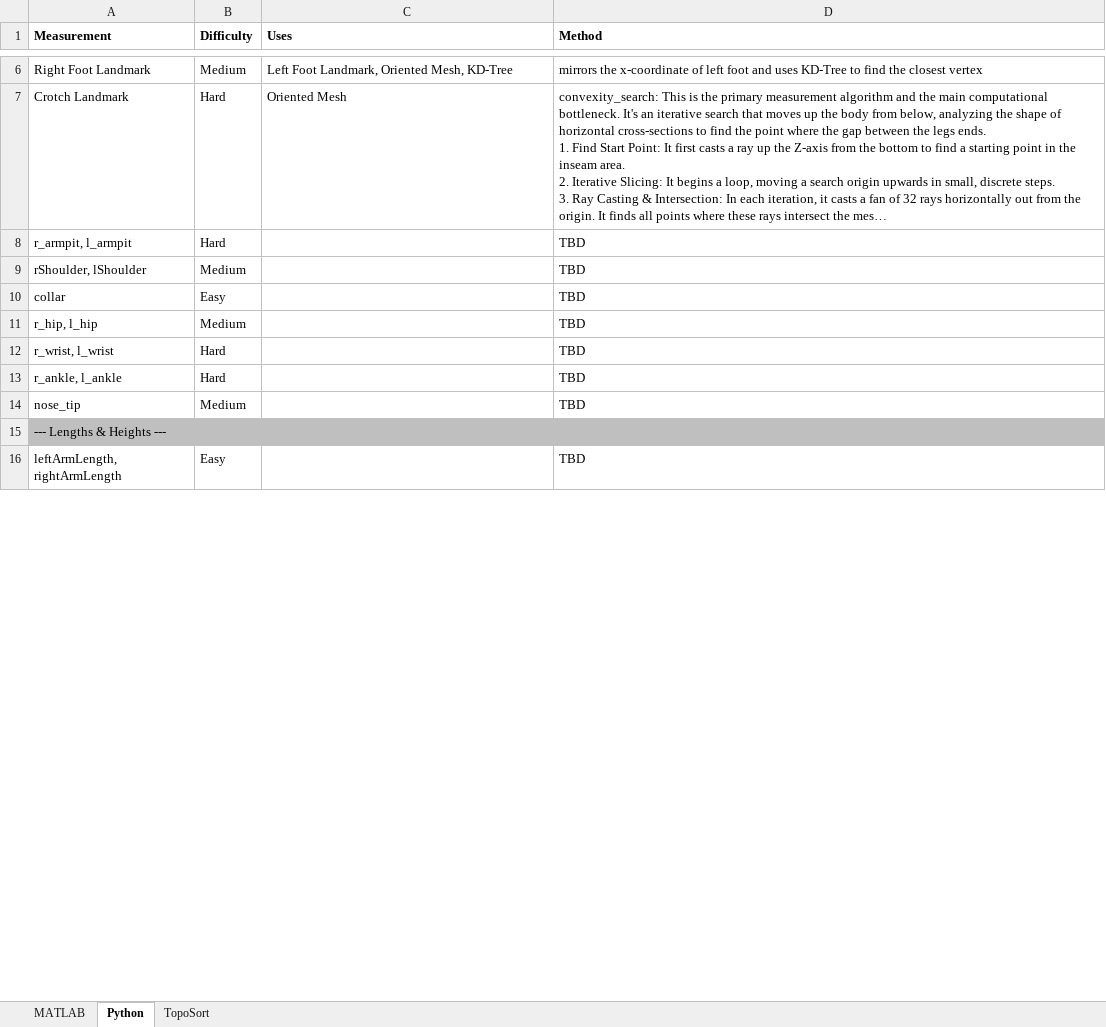
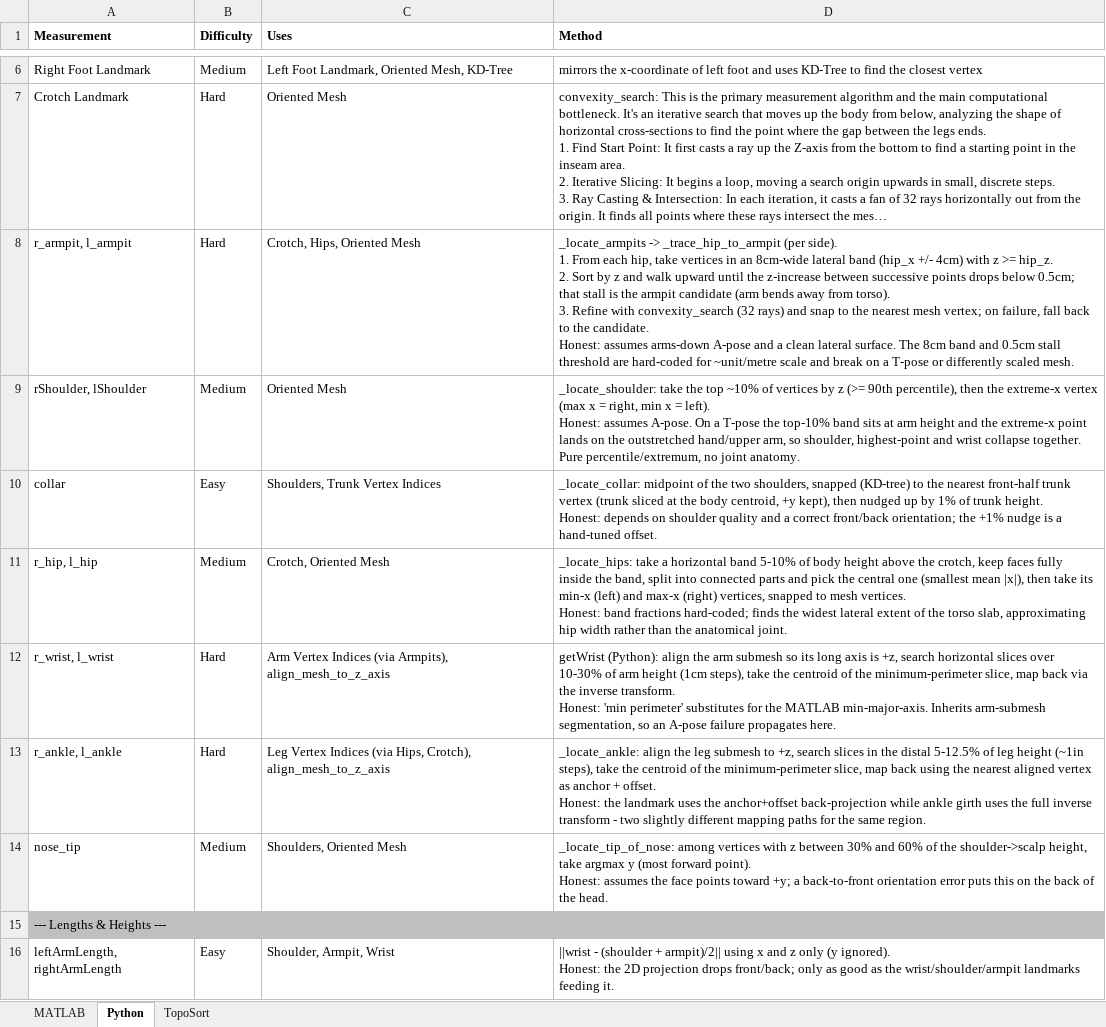
Before and after one commit to LSU-Math-MCC/Pennington-MATLAB-Python, an Excel workbook: Overview_v0.xlsx, sheet Python, drawn as a sheet; only a part is shown, gaps mark what is left out; long unchanged cells end in …; values as stored, in another font and other column widths than the file's, no borders; charts and pictures and conditional formats not drawn; ↵ is a line break in a cell; the diff covers the shown part only; the diff names each change by its address in the sheet, - before the commit and + after, or states it on an @@ line.

```diff
--- a/Overview_v0.xlsx (sheet Python)
+++ b/Overview_v0.xlsx (sheet Python)
-C8 (Uses): (empty)
+C8 (Uses): Crotch, Hips, Oriented Mesh
-D8 (Method): TBD
+D8 (Method): _locate_armpits -> _trace_hip_to_armpit (per side). ↵ 1. From each hip, take vertices in an 8cm-wide lateral band (hip_x +/- 4cm) with z >= hip_z. ↵ 2. Sort by z and walk upward until the z-increase between successive points drops below 0.5cm; that stall is the armpit candidate (arm bends away from torso). ↵ 3. Refine with convexity_search (32 rays) and snap to the nearest mesh vertex; on failure, fall back to the candidate. ↵ Honest: assumes arms-down A-pose and a clean lateral surface. The 8cm band and 0.5cm stall threshold are hard-coded for ~unit/metre scale and break on a T-pose or differently scaled mesh.
-C9 (Uses): (empty)
+C9 (Uses): Oriented Mesh
-D9 (Method): TBD
+D9 (Method): _locate_shoulder: take the top ~10% of vertices by z (>= 90th percentile), then the extreme-x vertex (max x = right, min x = left). ↵ Honest: assumes A-pose. On a T-pose the top-10% band sits at arm height and the extreme-x point lands on the outstretched hand/upper arm, so shoulder, highest-point and wrist collapse together. Pure percentile/extremum, no joint anatomy.
-C10 (Uses): (empty)
+C10 (Uses): Shoulders, Trunk Vertex Indices
-D10 (Method): TBD
+D10 (Method): _locate_collar: midpoint of the two shoulders, snapped (KD-tree) to the nearest front-half trunk vertex (trunk sliced at the body centroid, +y kept), then nudged up by 1% of trunk height. ↵ Honest: depends on shoulder quality and a correct front/back orientation; the +1% nudge is a hand-tuned offset.
-C11 (Uses): (empty)
+C11 (Uses): Crotch, Oriented Mesh
-D11 (Method): TBD
+D11 (Method): _locate_hips: take a horizontal band 5-10% of body height above the crotch, keep faces fully inside the band, split into connected parts and pick the central one (smallest mean |x|), then take its min-x (left) and max-x (right) vertices, snapped to mesh vertices. ↵ Honest: band fractions hard-coded; finds the widest lateral extent of the torso slab, approximating hip width rather than the anatomical joint.
-C12 (Uses): (empty)
+C12 (Uses): Arm Vertex Indices (via Armpits), align_mesh_to_z_axis
-D12 (Method): TBD
+D12 (Method): getWrist (Python): align the arm submesh so its long axis is +z, search horizontal slices over 10-30% of arm height (1cm steps), take the centroid of the minimum-perimeter slice, map back via the inverse transform. ↵ Honest: 'min perimeter' substitutes for the MATLAB min-major-axis. Inherits arm-submesh segmentation, so an A-pose failure propagates here.
-C13 (Uses): (empty)
+C13 (Uses): Leg Vertex Indices (via Hips, Crotch), align_mesh_to_z_axis
-D13 (Method): TBD
+D13 (Method): _locate_ankle: align the leg submesh to +z, search slices in the distal 5-12.5% of leg height (~1in steps), take the centroid of the minimum-perimeter slice, map back using the nearest aligned vertex as anchor + offset. ↵ Honest: the landmark uses the anchor+offset back-projection while ankle girth uses the full inverse transform - two slightly different mapping paths for the same region.
-C14 (Uses): (empty)
+C14 (Uses): Shoulders, Oriented Mesh
-D14 (Method): TBD
+D14 (Method): _locate_tip_of_nose: among vertices with z between 30% and 60% of the shoulder->scalp height, take argmax y (most forward point). ↵ Honest: assumes the face points toward +y; a back-to-front orientation error puts this on the back of the head.
-C16 (Uses): (empty)
+C16 (Uses): Shoulder, Armpit, Wrist
-D16 (Method): TBD
+D16 (Method): ||wrist - (shoulder + armpit)/2|| using x and z only (y ignored). ↵ Honest: the 2D projection drops front/back; only as good as the wrist/shoulder/armpit landmarks feeding it.
```
Also changed, not shown: 38 edited cells elsewhere in this sheet, sheet MATLAB, charts or pictures.
